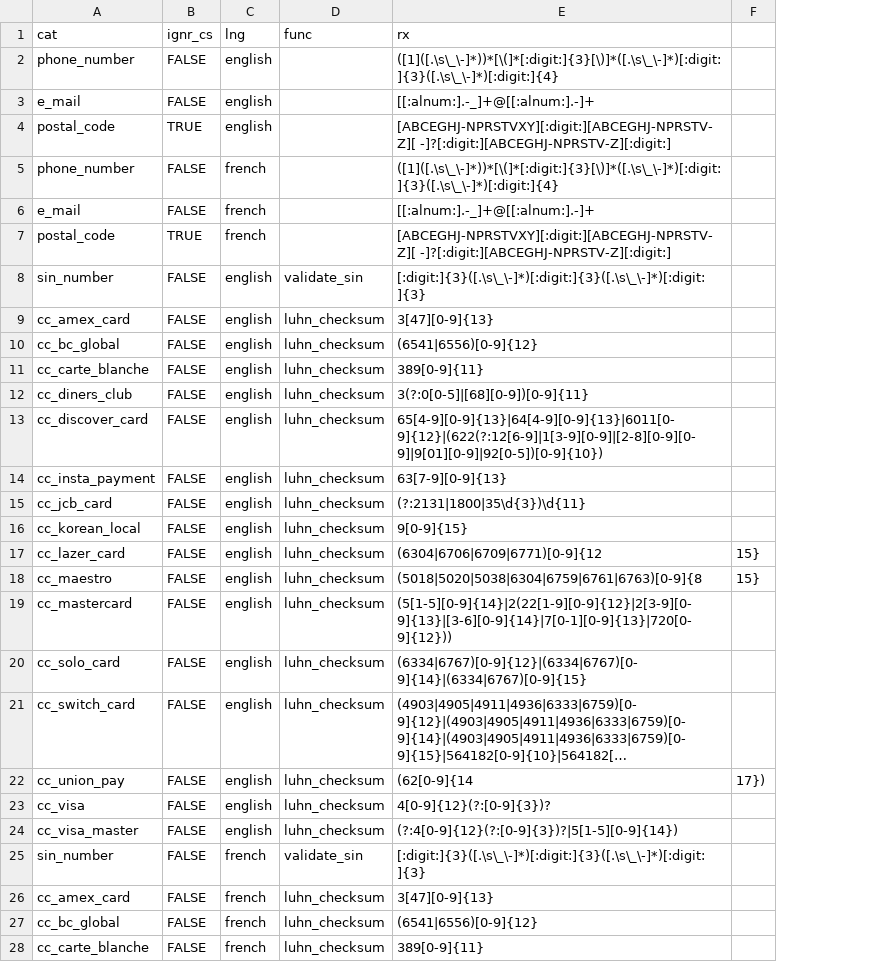
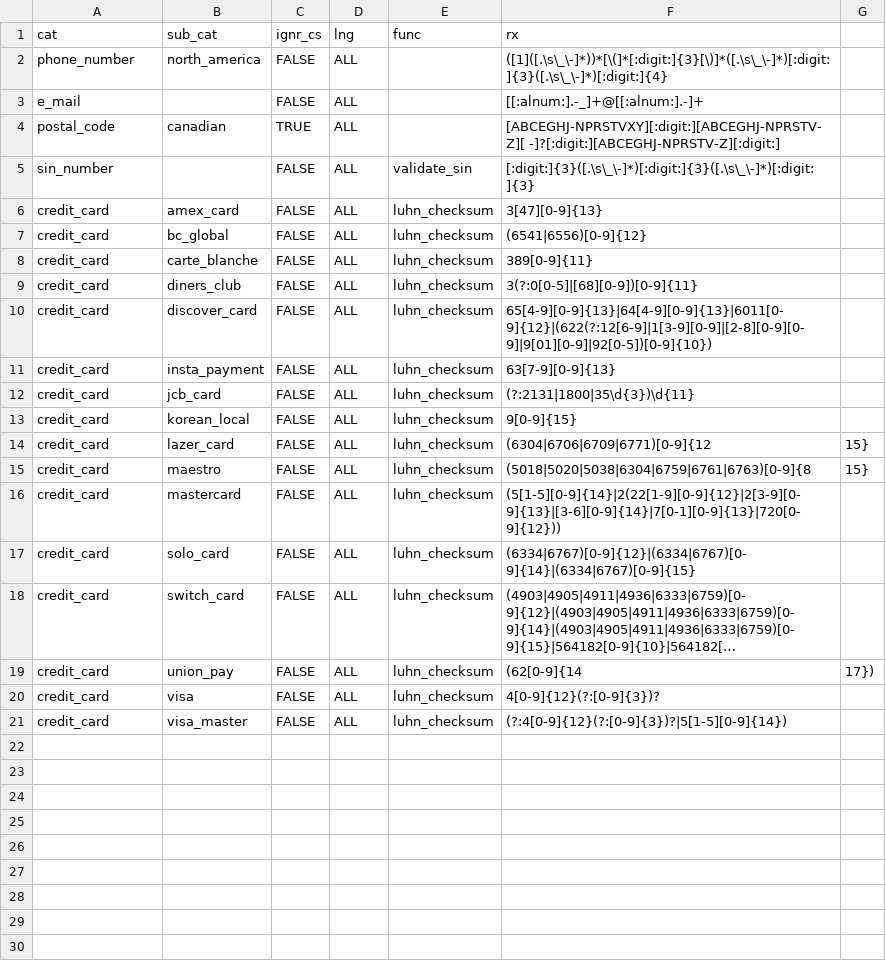
Before and after one commit to csps-efpc/CommentVetting, a CSV file: data/regex_cat.csv, drawn as a sheet; only a part is shown; long unchanged cells end in …; removed rows and columns are numbered as before the commit, all else as after; the diff covers the shown part only; the diff names each change by its address in the sheet, - before the commit and + after, or states it on an @@ line.

Commit message:
changed language ID library cause the first one blew chunks.
changed way API outputs.
Changed the way we read and maingaing the regex list, so regexs common to multiple languages don't need to be duplicated.

That is all

```diff
--- a/data/regex_cat.csv
+++ b/data/regex_cat.csv
+column B (sub_cat), rows 2-21: north_america |  | canadian |  | amex_card | bc_global | carte_blanche | diners_club | discover_card | insta_payment | jcb_card | korean_local | lazer_card | maestro | mastercard | solo_card | switch_card | union_pay | visa | visa_master
-D2:D4 (lng): english
+D2:D4 (lng): ALL
-row 5: phone_number | FALSE | french |  | ([1]([.\s\_\-]*))*[\(]*[:digit:]{3}[\)]*([.\s\_\-]*)[:digit:]{3}([.\s\_\-]*)[:digit:]{4}
-row 6: e_mail | FALSE | french |  | [[:alnum:].-_]+@[[:alnum:].-]+
-row 7: postal_code | TRUE | french |  | [ABCEGHJ-NPRSTVXY][:digit:][ABCEGHJ-NPRSTV-Z][ -]?[:digit:][ABCEGHJ-NPRSTV-Z][:digit:]
-D5:D21 (lng): english
+D5:D21 (lng): ALL
-A6 (cat): cc_amex_card
+A6 (cat): credit_card
-A7 (cat): cc_bc_global
+A7 (cat): credit_card
-A8 (cat): cc_carte_blanche
+A8 (cat): credit_card
-A9 (cat): cc_diners_club
+A9 (cat): credit_card
-A10 (cat): cc_discover_card
+A10 (cat): credit_card
-A11 (cat): cc_insta_payment
+A11 (cat): credit_card
-A12 (cat): cc_jcb_card
+A12 (cat): credit_card
-A13 (cat): cc_korean_local
+A13 (cat): credit_card
-A14 (cat): cc_lazer_card
+A14 (cat): credit_card
-A15 (cat): cc_maestro
+A15 (cat): credit_card
-A16 (cat): cc_mastercard
+A16 (cat): credit_card
-A17 (cat): cc_solo_card
+A17 (cat): credit_card
-A18 (cat): cc_switch_card
+A18 (cat): credit_card
-A19 (cat): cc_union_pay
+A19 (cat): credit_card
-A20 (cat): cc_visa
+A20 (cat): credit_card
-A21 (cat): cc_visa_master
+A21 (cat): credit_card
-row 25: sin_number | FALSE | french | validate_sin | [:digit:]{3}([.\s\_\-]*)[:digit:]{3}([.\s\_\-]*)[:digit:]{3}
-row 26: cc_amex_card | FALSE | french | luhn_checksum | 3[47][0-9]{13}
-row 27: cc_bc_global | FALSE | french | luhn_checksum | (6541|6556)[0-9]{12}
-row 28: cc_carte_blanche | FALSE | french | luhn_checksum | 389[0-9]{11}
```
Also changed, not shown: 13 removed rows elsewhere in this file, 9 other files.
